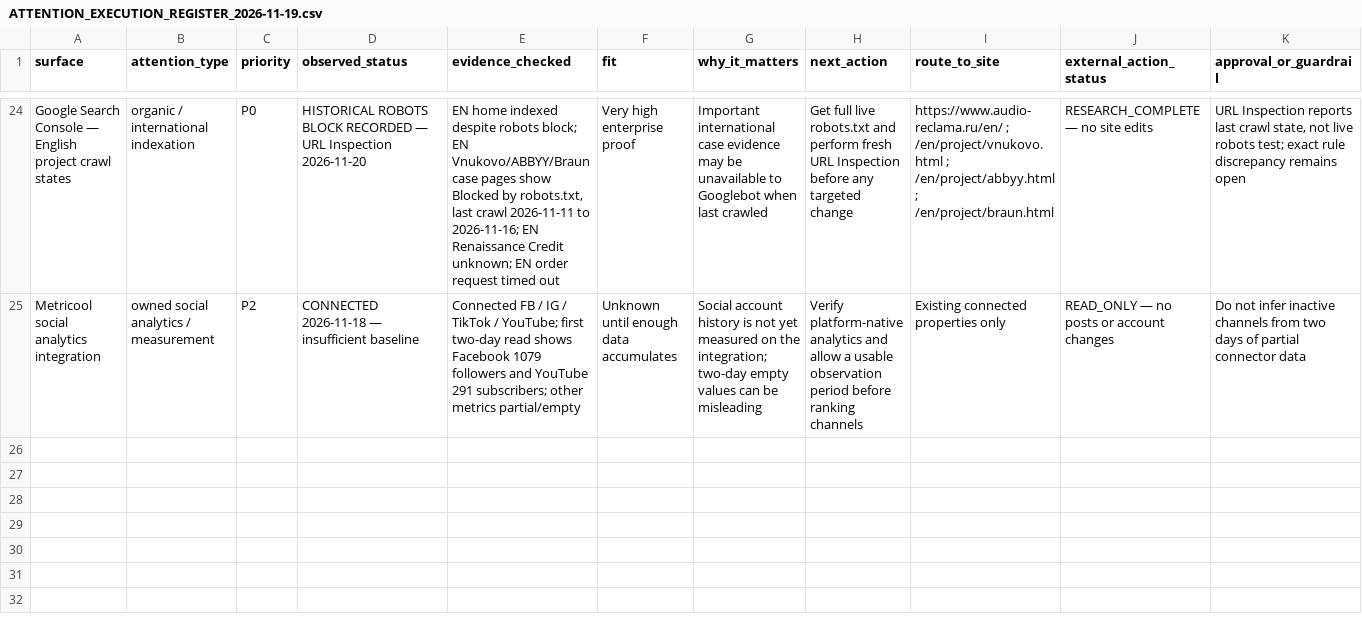
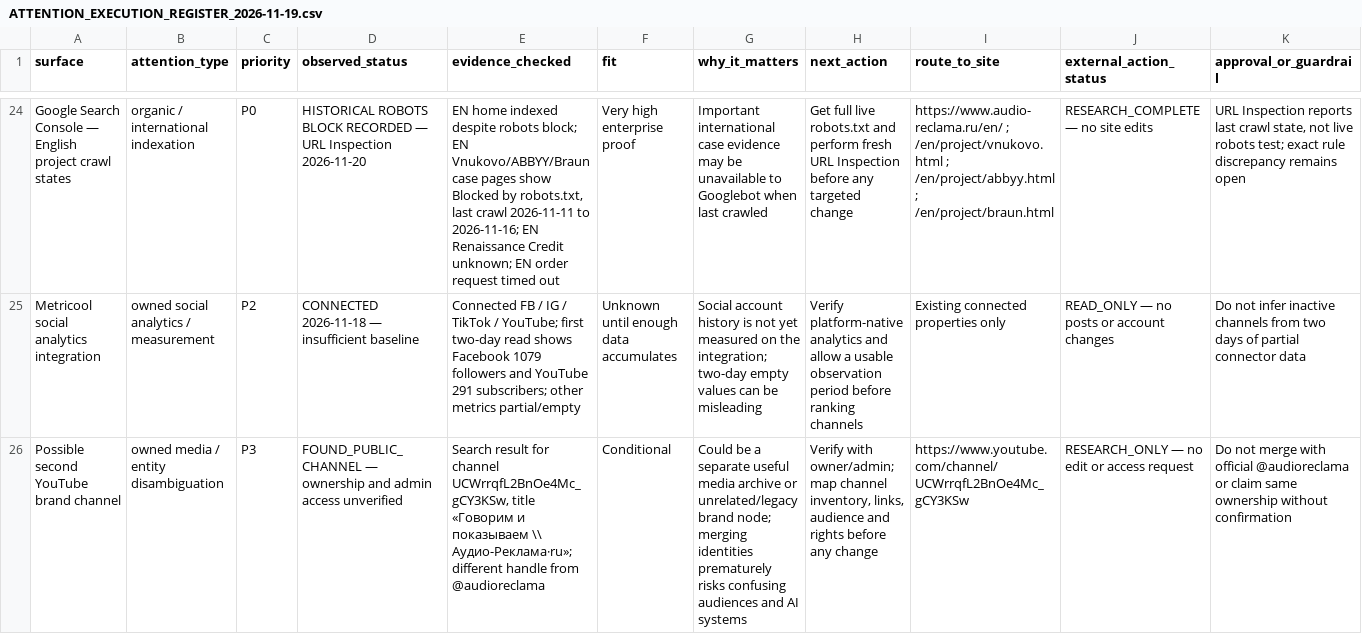
Before and after one commit to AudioReclamaRu/sonic-infrastructure-report, a CSV file: research/ATTENTION_EXECUTION_REGISTER_2026-11-19.csv, drawn as a sheet; only a part is shown, gaps mark what is left out; the diff names each change by its address in the sheet, - before the commit and + after, or states it on an @@ line.

Commit message:
attention: add possible second YouTube channel to register

```diff
--- a/research/ATTENTION_EXECUTION_REGISTER_2026-11-19.csv
+++ b/research/ATTENTION_EXECUTION_REGISTER_2026-11-19.csv
+row 26: Possible second YouTube brand channel | owned media / entity disambiguation | P3 | FOUND_PUBLIC_CHANNEL — ownership and admin access unverified | Search result for channel UCWrrqfL2BnOe4Mc_gCY3KSw, title «Говорим и показываем \\ Аудио-Реклама·ru»; different handle from @audioreclama | Conditional | Could be a separate useful media archive or unrelated/legacy brand node; merging identities prematurely risks confusing audiences and AI systems | Verify with owner/admin; map channel inventory, links, audience and rights before any change | https://www.youtube.com/channel/UCWrrqfL2BnOe4Mc_gCY3KSw | RESEARCH_ONLY — no edit or access request | Do not merge with official @audioreclama or claim same ownership without confirmation
```
